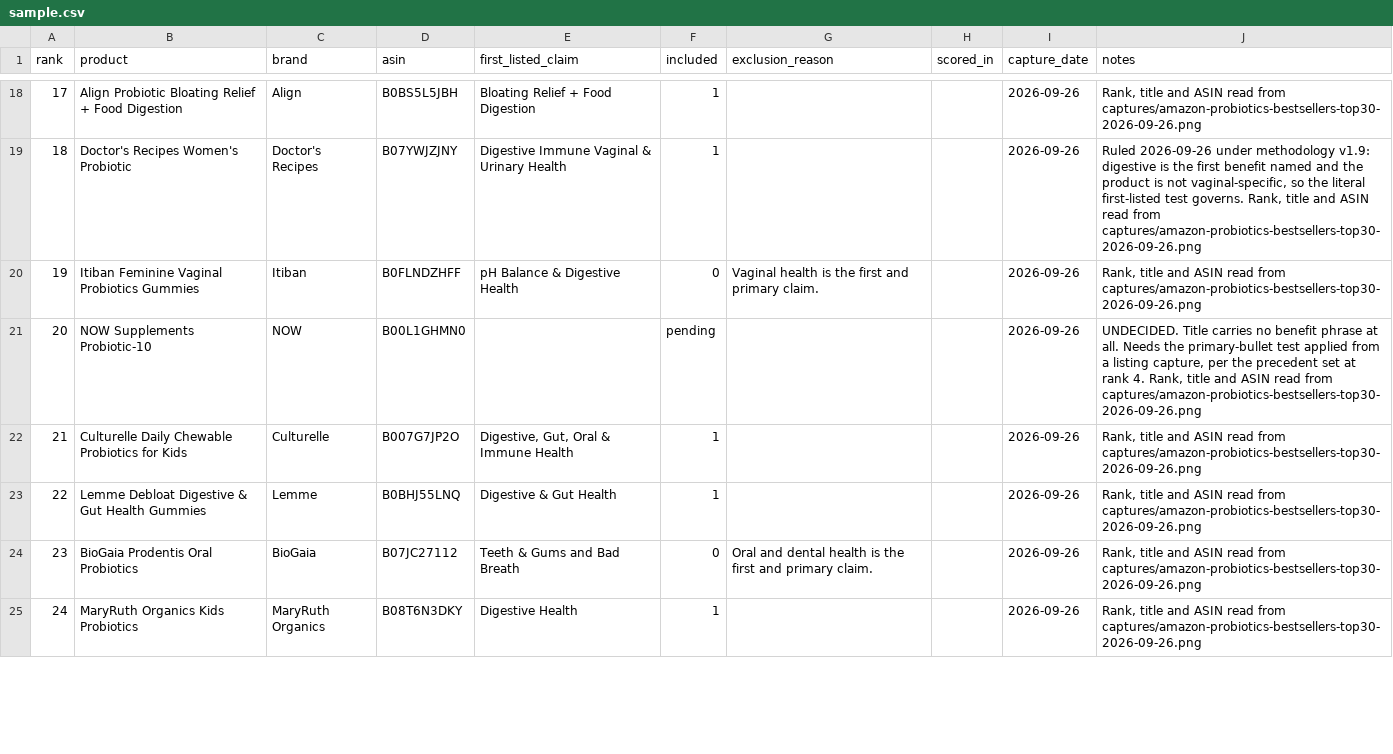
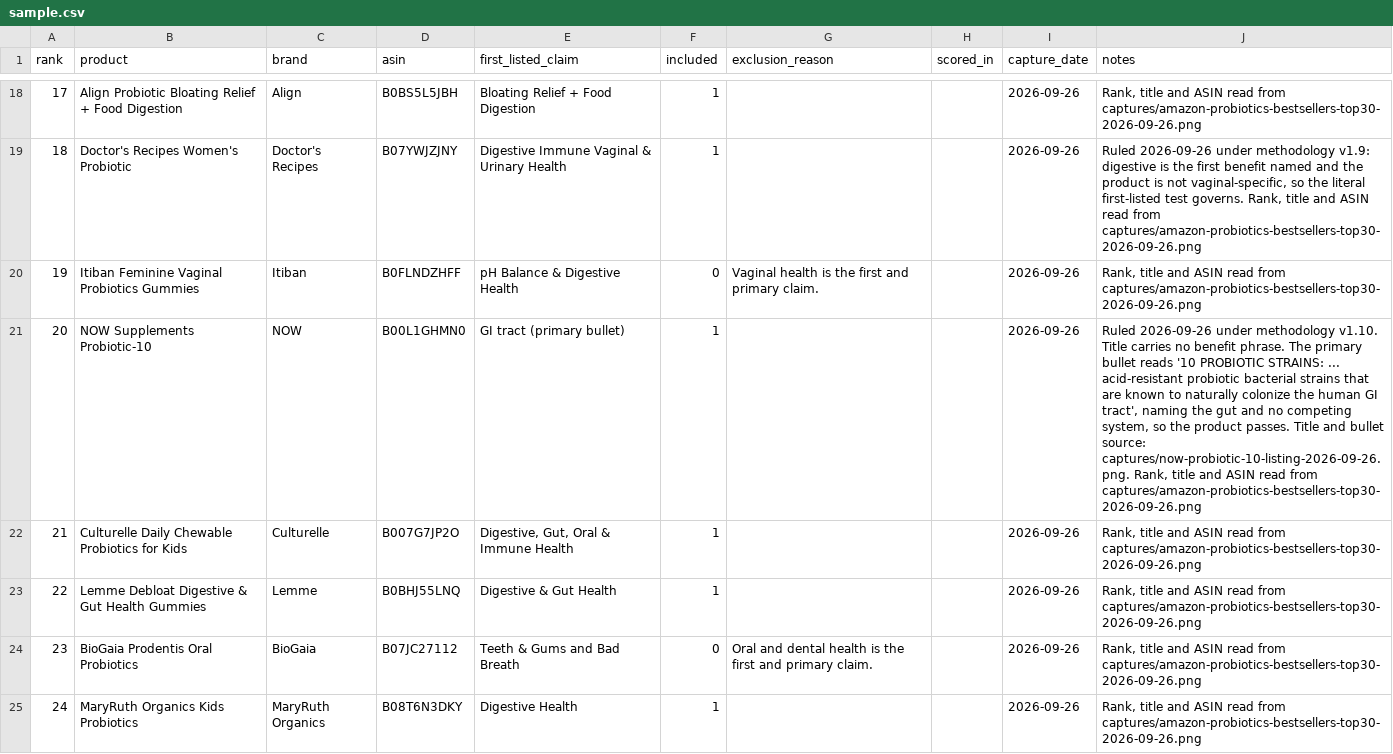
Before and after one commit to RyanPepple/supplement-facts-check, a CSV file: sample.csv, drawn as a sheet; only a part is shown, gaps mark what is left out; the diff covers the shown part only.

```diff
--- a/sample.csv
+++ b/sample.csv
@@ -20,3 +20,3 @@ rank,product,brand,asin,first_listed_claim,included,exclusion_reason,scored_in,c
 19,Itiban Feminine Vaginal Probiotics Gummies,Itiban,B0FLNDZHFF,pH Balance & Digestive Health,0,Vaginal health is the first and primary claim.,,2026-09-26,"Rank, title and ASIN read from captures/amazon-probiotics-bestsellers-top30-2026-09-26.png"
-20,NOW Supplements Probiotic-10,NOW,B00L1GHMN0,,pending,,,2026-09-26,"UNDECIDED. Title carries no benefit phrase at all. Needs the primary-bullet test applied from a listing capture, per the precedent set at rank 4. Rank, title and ASIN read from captures/amazon-probiotics-bestsellers-top30-2026-09-26.png"
+20,NOW Supplements Probiotic-10,NOW,B00L1GHMN0,GI tract (primary bullet),1,,,2026-09-26,"Ruled 2026-09-26 under methodology v1.10. Title carries no benefit phrase. The primary bullet reads '10 PROBIOTIC STRAINS: ... acid-resistant probiotic bacterial strains that are known to naturally colonize the human GI tract', naming the gut and no competing system, so the product passes. Title and bullet source: captures/now-probiotic-10-listing-2026-09-26.png. Rank, title and ASIN read from captures/amazon-probiotics-bestsellers-top30-2026-09-26.png"
 21,Culturelle Daily Chewable Probiotics for Kids,Culturelle,B007G7JP2O,"Digestive, Gut, Oral & Immune Health",1,,,2026-09-26,"Rank, title and ASIN read from captures/amazon-probiotics-bestsellers-top30-2026-09-26.png"
```
Also changed, not shown: 3 edited cells elsewhere in this file, pilot-scores.csv, 20 other files.
